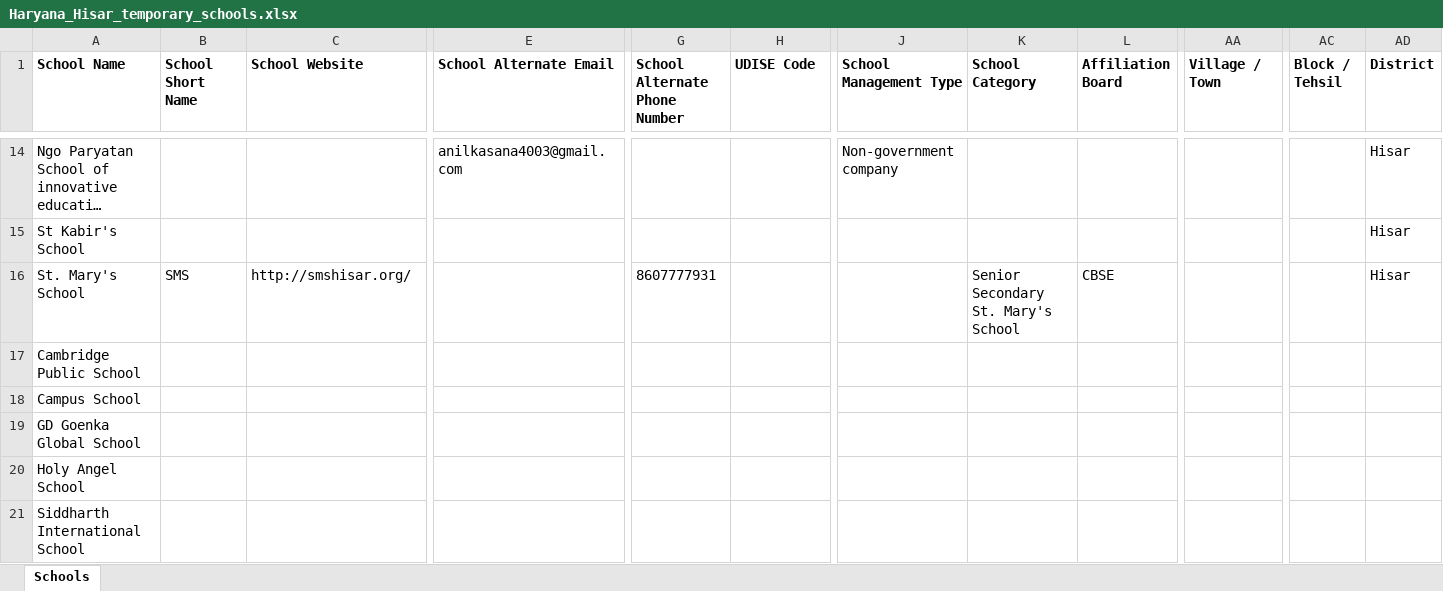
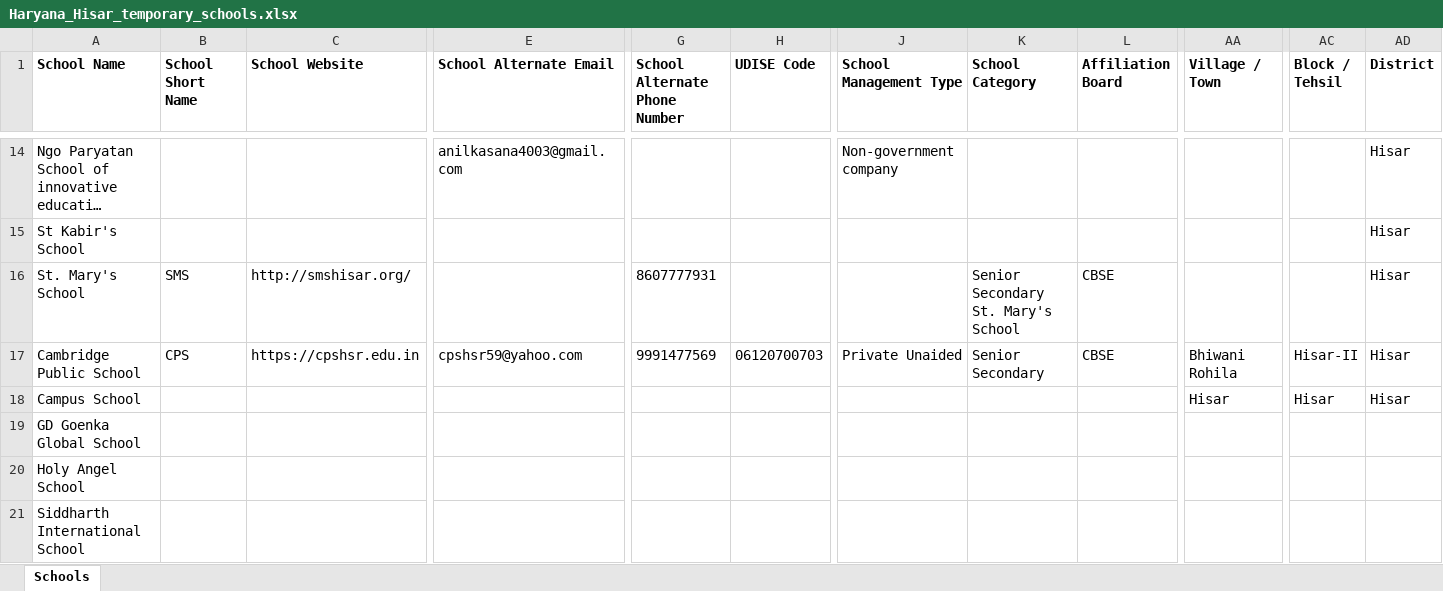
Before and after one commit to anandsagar6/School_Data_Scraper, an Excel workbook: Temp_Data/Haryana_Hisar_temporary_schools.xlsx, sheet Schools, drawn as a sheet; only a part is shown, gaps mark what is left out; long unchanged cells end in …; values as stored, in another font and other column widths than the file's, no borders; the diff covers the shown part only; the diff names each change by its address in the sheet, - before the commit and + after, or states it on an @@ line.

```diff
--- a/Temp_Data/Haryana_Hisar_temporary_schools.xlsx (sheet Schools)
+++ b/Temp_Data/Haryana_Hisar_temporary_schools.xlsx (sheet Schools)
-B17 (School Short Name): (empty)
+B17 (School Short Name): CPS
-C17 (School Website): (empty)
+C17 (School Website): https://cpshsr.edu.in
-E17 (School Alternate Email): (empty)
+E17 (School Alternate Email): cpshsr59@yahoo.com
-G17 (School Alternate Phone Number): (empty)
+G17 (School Alternate Phone Number): 9991477569
-H17 (UDISE Code): (empty)
+H17 (UDISE Code): 06120700703
-J17 (School Management Type): (empty)
+J17 (School Management Type): Private Unaided
-K17 (School Category): (empty)
+K17 (School Category): Senior Secondary
-L17 (Affiliation Board): (empty)
+L17 (Affiliation Board): CBSE
-AA17 (Village / Town): (empty)
+AA17 (Village / Town): Bhiwani Rohila
-AC17 (Block / Tehsil): (empty)
+AC17 (Block / Tehsil): Hisar-II
-AD17:AD18 (District): (empty)
+AD17:AD18 (District): Hisar
-AA18 (Village / Town): (empty)
+AA18 (Village / Town): Hisar
-AC18 (Block / Tehsil): (empty)
+AC18 (Block / Tehsil): Hisar
```
Also changed, not shown: 21 edited cells elsewhere in this sheet, Excel_Data/current_data.xlsx, Excel_Data/master_data.xlsx, 1 other file.
